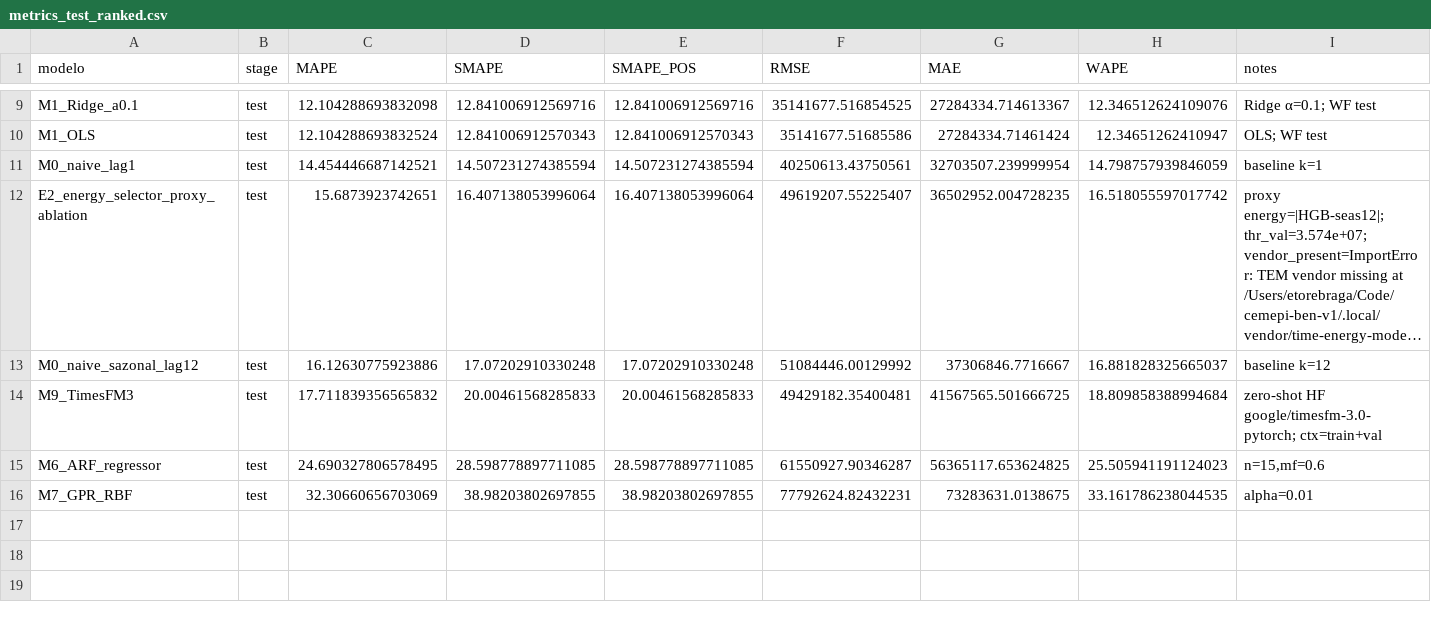
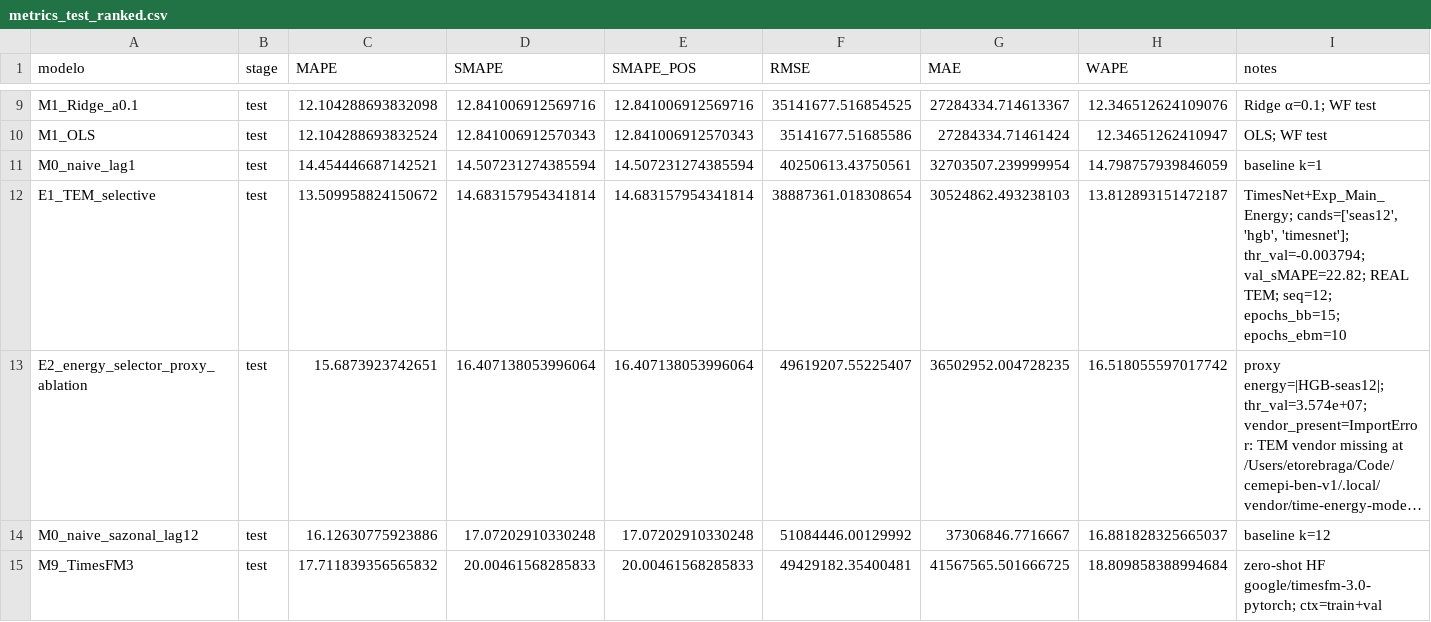
Before and after one commit to Etore-BeS/cemepi-ctf-intel-fiscal, a CSV file: projects/monitoramento/notebooks/articles/arrecadacao_forecast_v1_segmentado/results/declarado/monthly/metrics_test_ranked.csv, drawn as a sheet; only a part is shown, gaps mark what is left out; the shorter side is filled out with more unchanged rows; long unchanged cells end in …; rows hold the shown columns only; the diff names each change by its address in the sheet, - before the commit and + after, or states it on an @@ line.

```diff
--- a/projects/monitoramento/notebooks/articles/arrecadacao_forecast_v1_segmentado/results/declarado/monthly/metrics_test_ranked.csv
+++ b/projects/monitoramento/notebooks/articles/arrecadacao_forecast_v1_segmentado/results/declarado/monthly/metrics_test_ranked.csv
+row 12: E1_TEM_selective | test | 13.509958824150672 | 14.683157954341814 | 14.683157954341814 | 38887361.018308654 | 30524862.493238103 | 13.812893151472187 | TimesNet+Exp_Main_Energy; cands=['seas12', 'hgb', 'timesnet']; thr_val=-0.003794; val_sMAPE=22.82; REAL TEM; seq=12; epochs_bb=15; epochs_ebm=10
```
Also changed, not shown: projects/monitoramento/notebooks/articles/arrecadacao_forecast_v1_segmentado/results/autuado/business_daily/metrics_test_ranked.csv, projects/monitoramento/notebooks/articles/arrecadacao_forecast_v1_segmentado/results/autuado/daily/metrics_test_ranked.csv, 21 other files.
